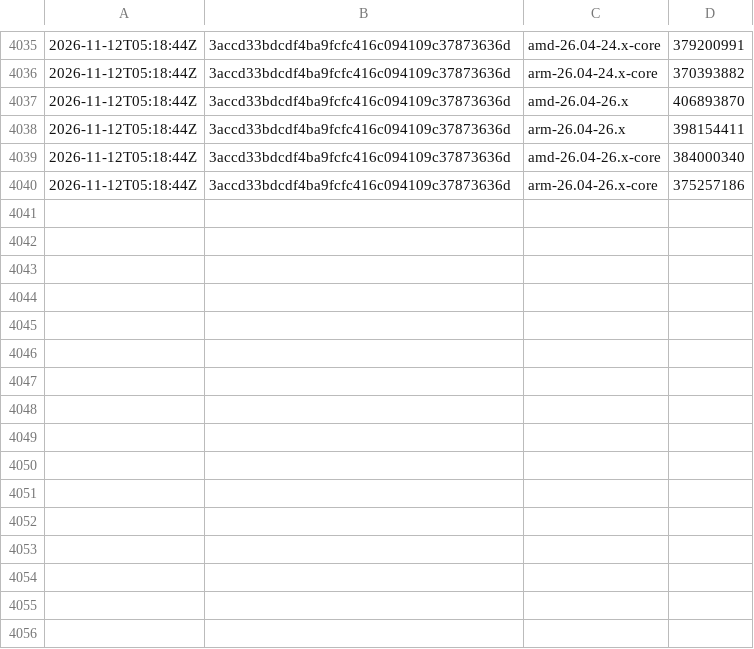
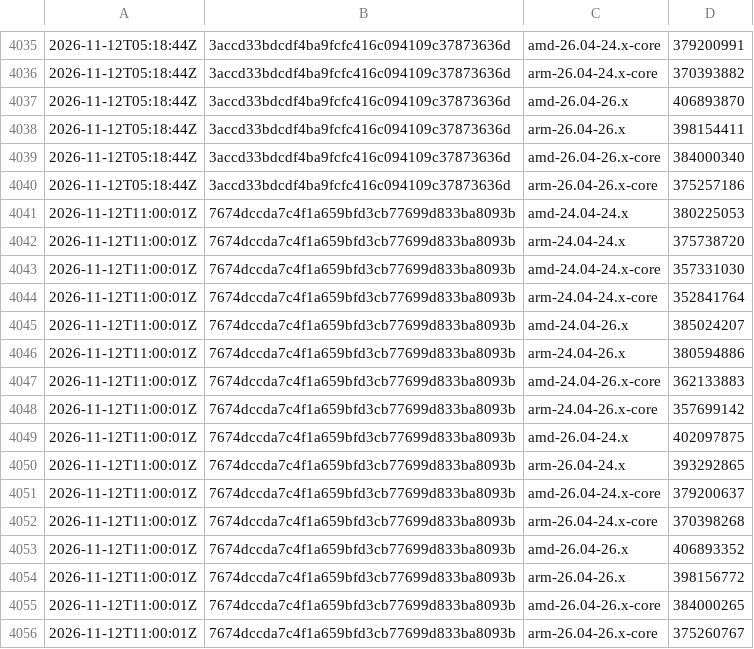
Before and after one commit to SignalK/signalk-server, a CSV file: master-container_sizes.csv, drawn as a sheet; only a part is shown, gaps mark what is left out; the diff names each change by its address in the sheet, - before the commit and + after, or states it on an @@ line.

```diff
--- a/master-container_sizes.csv
+++ b/master-container_sizes.csv
+row 4041: 2026-11-12T11:00:01Z | 7674dccda7c4f1a659bfd3cb77699d833ba8093b | amd-24.04-24.x | 380225053
+row 4042: 2026-11-12T11:00:01Z | 7674dccda7c4f1a659bfd3cb77699d833ba8093b | arm-24.04-24.x | 375738720
+row 4043: 2026-11-12T11:00:01Z | 7674dccda7c4f1a659bfd3cb77699d833ba8093b | amd-24.04-24.x-core | 357331030
+row 4044: 2026-11-12T11:00:01Z | 7674dccda7c4f1a659bfd3cb77699d833ba8093b | arm-24.04-24.x-core | 352841764
+row 4045: 2026-11-12T11:00:01Z | 7674dccda7c4f1a659bfd3cb77699d833ba8093b | amd-24.04-26.x | 385024207
+row 4046: 2026-11-12T11:00:01Z | 7674dccda7c4f1a659bfd3cb77699d833ba8093b | arm-24.04-26.x | 380594886
+row 4047: 2026-11-12T11:00:01Z | 7674dccda7c4f1a659bfd3cb77699d833ba8093b | amd-24.04-26.x-core | 362133883
+row 4048: 2026-11-12T11:00:01Z | 7674dccda7c4f1a659bfd3cb77699d833ba8093b | arm-24.04-26.x-core | 357699142
+row 4049: 2026-11-12T11:00:01Z | 7674dccda7c4f1a659bfd3cb77699d833ba8093b | amd-26.04-24.x | 402097875
+row 4050: 2026-11-12T11:00:01Z | 7674dccda7c4f1a659bfd3cb77699d833ba8093b | arm-26.04-24.x | 393292865
+row 4051: 2026-11-12T11:00:01Z | 7674dccda7c4f1a659bfd3cb77699d833ba8093b | amd-26.04-24.x-core | 379200637
+row 4052: 2026-11-12T11:00:01Z | 7674dccda7c4f1a659bfd3cb77699d833ba8093b | arm-26.04-24.x-core | 370398268
+row 4053: 2026-11-12T11:00:01Z | 7674dccda7c4f1a659bfd3cb77699d833ba8093b | amd-26.04-26.x | 406893352
+row 4054: 2026-11-12T11:00:01Z | 7674dccda7c4f1a659bfd3cb77699d833ba8093b | arm-26.04-26.x | 398156772
+row 4055: 2026-11-12T11:00:01Z | 7674dccda7c4f1a659bfd3cb77699d833ba8093b | amd-26.04-26.x-core | 384000265
+row 4056: 2026-11-12T11:00:01Z | 7674dccda7c4f1a659bfd3cb77699d833ba8093b | arm-26.04-26.x-core | 375260767
```
